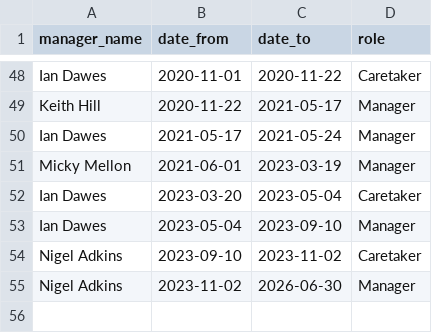
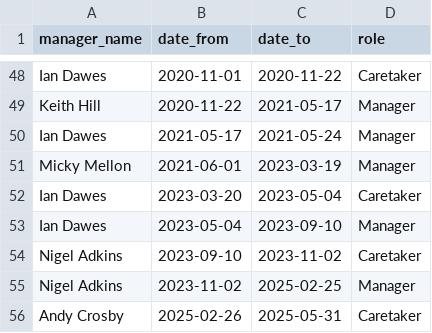
Before and after one commit to petebrown/pre-2023-data-prep, a CSV file: data/managers.csv, drawn as a sheet; only a part is shown, gaps mark what is left out.

Commit message:
updated managers

```diff
--- a/data/managers.csv
+++ b/data/managers.csv
@@ -54,2 +54,3 @@ Ian Dawes,2023-05-04,2023-09-10,Manager
 Nigel Adkins,2023-09-10,2023-11-02,Caretaker
-Nigel Adkins,2023-11-02,2026-06-30,Manager
+Nigel Adkins,2023-11-02,2025-02-25,Manager
+Andy Crosby,2025-02-26,2025-05-31,Caretaker
```
